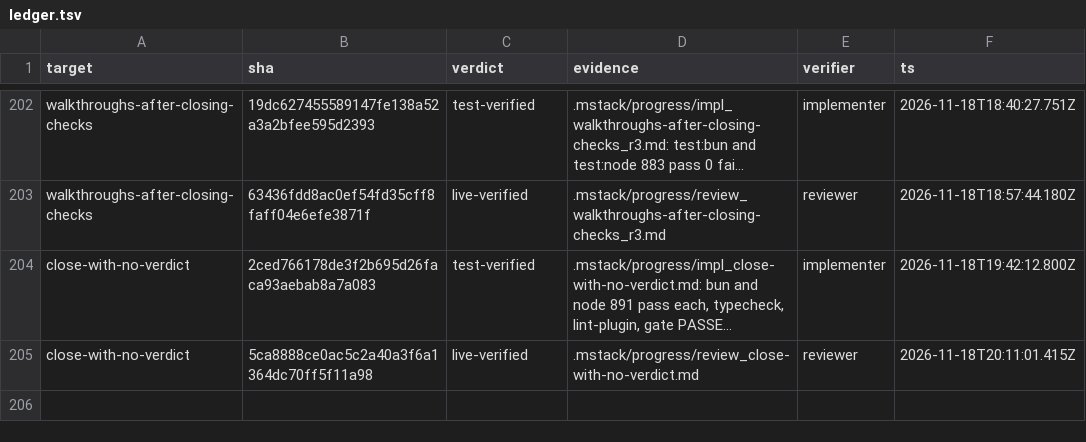
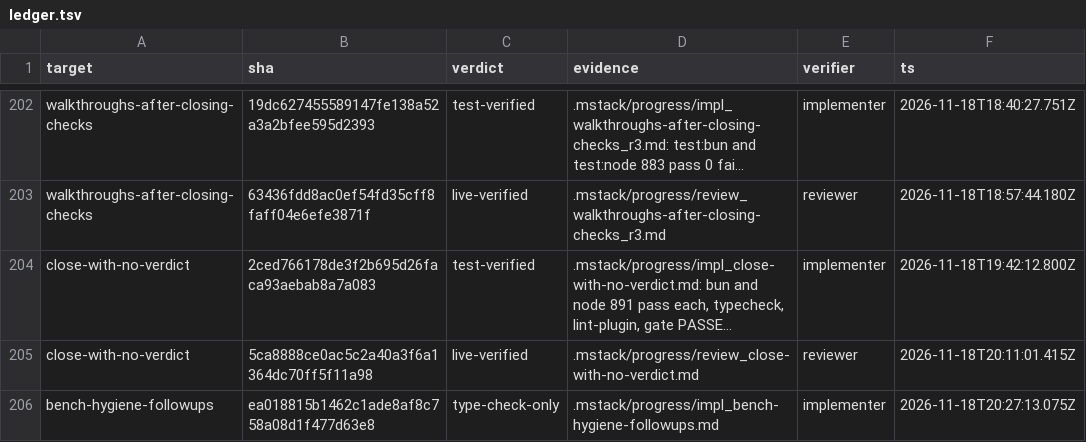
Before and after one commit to romerma/mstack, a TSV file: .mstack/ledger.tsv, drawn as a sheet; only a part is shown, gaps mark what is left out; long unchanged cells end in …; the diff names each change by its address in the sheet, - before the commit and + after, or states it on an @@ line.

Commit message:
chore: record the item 49 implementer verdict

```diff
--- a/.mstack/ledger.tsv
+++ b/.mstack/ledger.tsv
+row 206: bench-hygiene-followups | ea018815b1462c1ade8af8c758a08d1f477d63e8 | type-check-only | .mstack/progress/impl_bench-hygiene-followups.md | implementer | 2026-11-18T20:27:13.075Z
```
